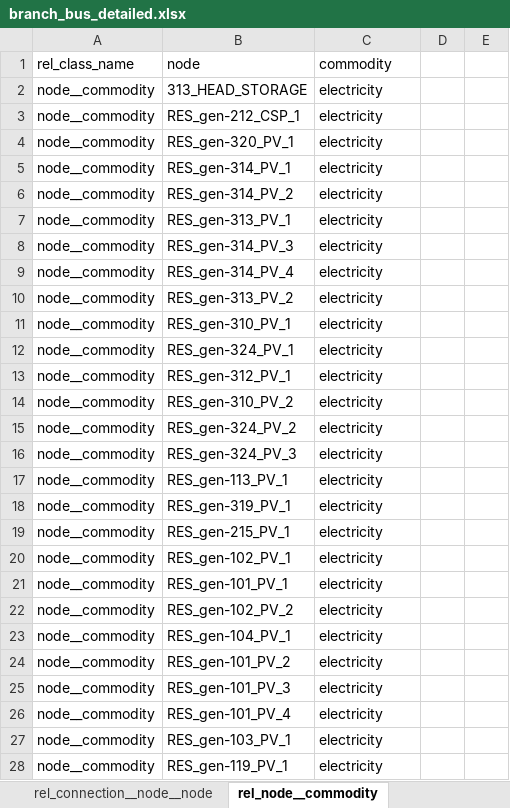
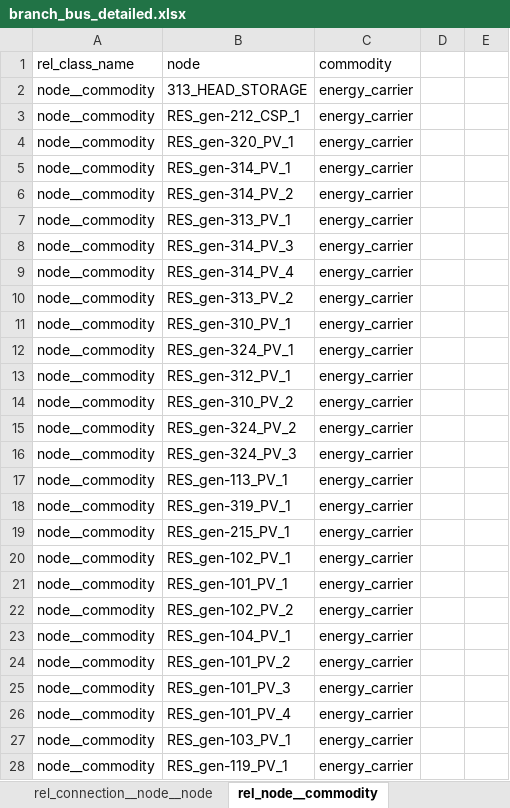
Before and after one commit to Spine-project/spinetoolbox_rts-glmc, an Excel workbook: spine_rts-gmlc/datasets/branch_bus_detailed.xlsx, sheet rel_node__commodity, drawn as a sheet; only a part is shown; values as stored, in another font and other column widths than the file's, no borders; the diff covers the shown part only; the diff names each change by its address in the sheet, - before the commit and + after, or states it on an @@ line.

```diff
--- a/spine_rts-gmlc/datasets/branch_bus_detailed.xlsx (sheet rel_node__commodity)
+++ b/spine_rts-gmlc/datasets/branch_bus_detailed.xlsx (sheet rel_node__commodity)
-C2:C28 (commodity): electricity
+C2:C28 (commodity): energy_carrier
```
Also changed, not shown: 55 edited cells elsewhere in this sheet, sheet obj_node-group_ptdf, sheet obj_node_ptdf, sheet obj_connection_ptdf, other sheet tabs, spine_rts-gmlc/datasets/branch.xlsx, spine_rts-gmlc/datasets/storage.xlsx, 1 other file.
